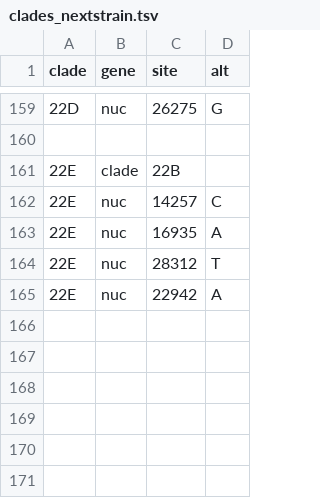
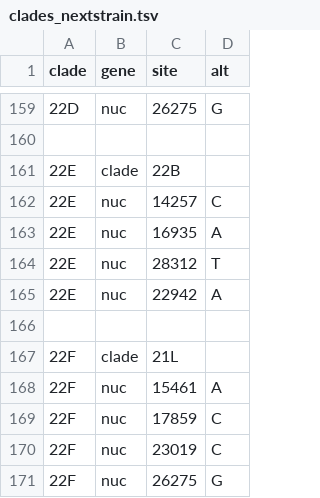
Before and after one commit to INSaFLU/nextstrain_builds, a TSV file: ncov/defaults/clades_nextstrain.tsv, drawn as a sheet; only a part is shown, gaps mark what is left out; the diff names each change by its address in the sheet, - before the commit and + after, or states it on an @@ line.

Commit message:
[fix] update on clades

```diff
--- a/ncov/defaults/clades_nextstrain.tsv
+++ b/ncov/defaults/clades_nextstrain.tsv
+row 166: (empty)
+row 167: 22F | clade | 21L
+row 168: 22F | nuc | 15461 | A
+row 169: 22F | nuc | 17859 | C
+row 170: 22F | nuc | 23019 | C
+row 171: 22F | nuc | 26275 | G
```
